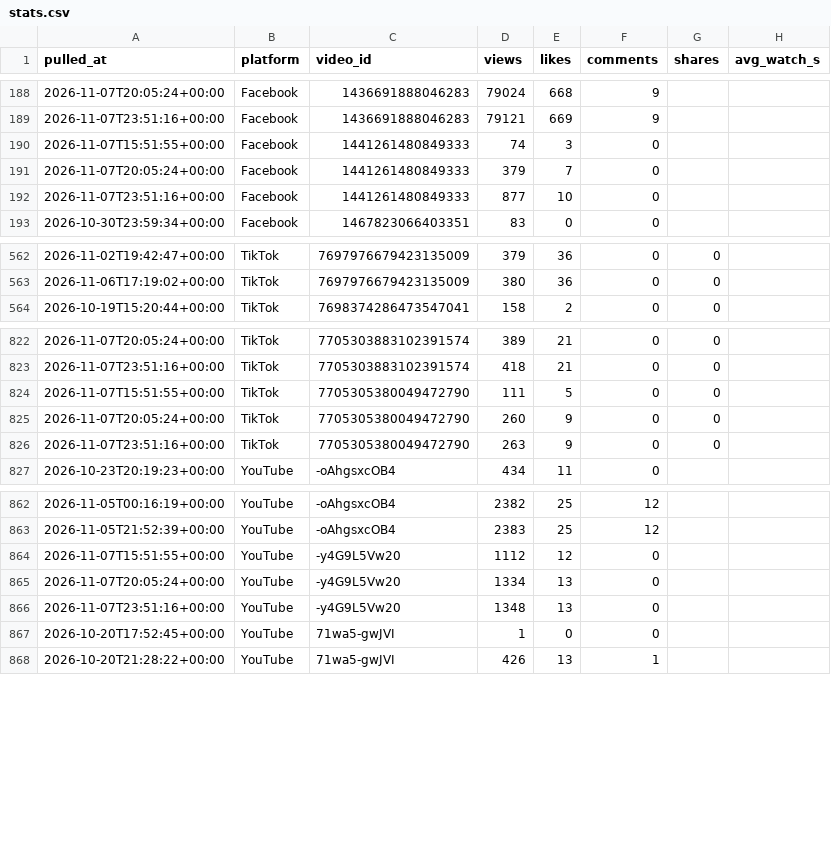
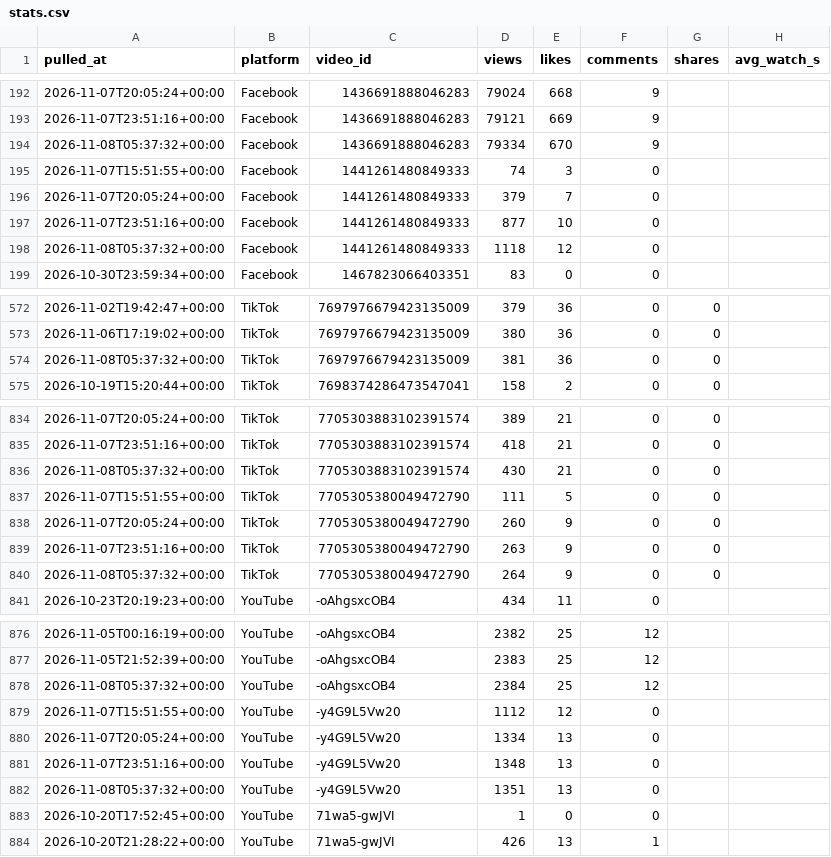
Before and after one commit to Akshay-ALLAM/mapfacto-studio, a CSV file: data/stats.csv, drawn as a sheet; only a part is shown, gaps mark what is left out; the diff covers the shown part only.

```diff
--- a/data/stats.csv
+++ b/data/stats.csv
@@ -189,2 +193,3 @@ pulled_at,platform,video_id,views,likes,comments,shares,avg_watch_s
 2026-11-07T23:51:16+00:00,Facebook,1436691888046283,79121,669,9,,
+2026-11-08T05:37:32+00:00,Facebook,1436691888046283,79334,670,9,,
 2026-11-07T15:51:55+00:00,Facebook,1441261480849333,74,3,0,,
@@ -192,2 +197,3 @@ pulled_at,platform,video_id,views,likes,comments,shares,avg_watch_s
 2026-11-07T23:51:16+00:00,Facebook,1441261480849333,877,10,0,,
+2026-11-08T05:37:32+00:00,Facebook,1441261480849333,1118,12,0,,
 2026-10-30T23:59:34+00:00,Facebook,1467823066403351,83,0,0,,
@@ -563,2 +573,3 @@ pulled_at,platform,video_id,views,likes,comments,shares,avg_watch_s
 2026-11-06T17:19:02+00:00,TikTok,7697976679423135009,380,36,0,0,
+2026-11-08T05:37:32+00:00,TikTok,7697976679423135009,381,36,0,0,
 2026-10-19T15:20:44+00:00,TikTok,7698374286473547041,158,2,0,0,
@@ -823,2 +835,3 @@ pulled_at,platform,video_id,views,likes,comments,shares,avg_watch_s
 2026-11-07T23:51:16+00:00,TikTok,7705303883102391574,418,21,0,0,
+2026-11-08T05:37:32+00:00,TikTok,7705303883102391574,430,21,0,0,
 2026-11-07T15:51:55+00:00,TikTok,7705305380049472790,111,5,0,0,
@@ -826,2 +839,3 @@ pulled_at,platform,video_id,views,likes,comments,shares,avg_watch_s
 2026-11-07T23:51:16+00:00,TikTok,7705305380049472790,263,9,0,0,
+2026-11-08T05:37:32+00:00,TikTok,7705305380049472790,264,9,0,0,
 2026-10-23T20:19:23+00:00,YouTube,-oAhgsxcOB4,434,11,0,,
@@ -863,2 +877,3 @@ pulled_at,platform,video_id,views,likes,comments,shares,avg_watch_s
 2026-11-05T21:52:39+00:00,YouTube,-oAhgsxcOB4,2383,25,12,,
+2026-11-08T05:37:32+00:00,YouTube,-oAhgsxcOB4,2384,25,12,,
 2026-11-07T15:51:55+00:00,YouTube,-y4G9L5Vw20,1112,12,0,,
@@ -866,2 +881,3 @@ pulled_at,platform,video_id,views,likes,comments,shares,avg_watch_s
 2026-11-07T23:51:16+00:00,YouTube,-y4G9L5Vw20,1348,13,0,,
+2026-11-08T05:37:32+00:00,YouTube,-y4G9L5Vw20,1351,13,0,,
 2026-10-20T17:52:45+00:00,YouTube,71wa5-gwJVI,1,0,0,,
```
Also changed, not shown: 12 added rows elsewhere in this file, data/followers.csv, data/pulls.csv, 1 other file.
